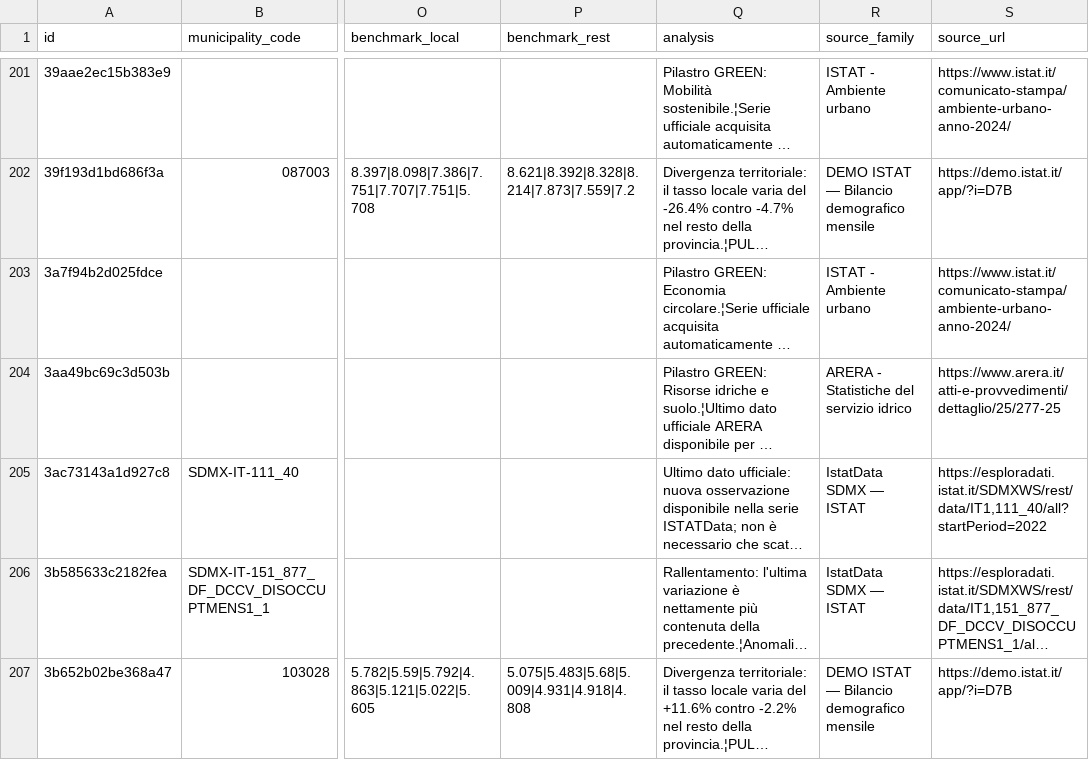
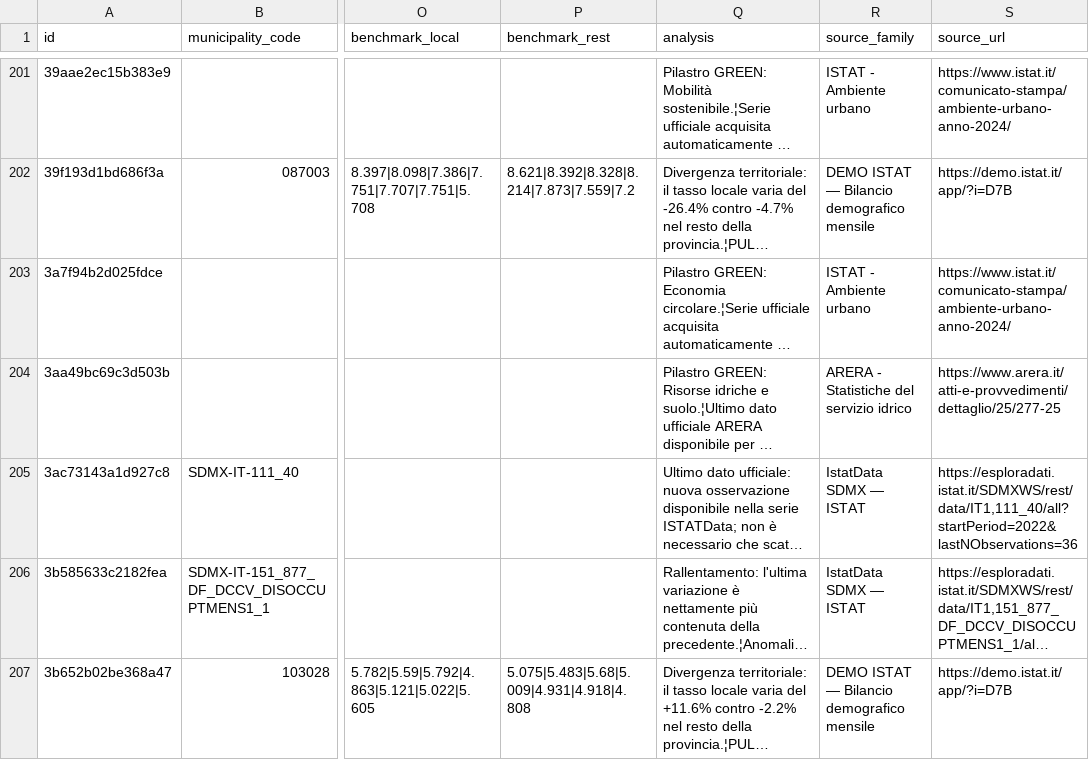
Before and after one commit to AppInRome/ISTAT-PULSE-DATA, a TSV file: data/pulse_events.tsv, drawn as a sheet; only a part is shown, gaps mark what is left out; long unchanged cells end in …; the diff covers the shown part only; the diff names each change by its address in the sheet, - before the commit and + after, or states it on an @@ line.

```diff
--- a/data/pulse_events.tsv
+++ b/data/pulse_events.tsv
-S205 (source_url): https://esploradati.istat.it/SDMXWS/rest/data/IT1,111_40/all?startPeriod=2022
+S205 (source_url): https://esploradati.istat.it/SDMXWS/rest/data/IT1,111_40/all?startPeriod=2022&lastNObservations=36
```
Also changed, not shown: 1 added row and 2 edited cells elsewhere in this file, data/pulse_events_sdmx_last_good.tsv, 15 other files.
